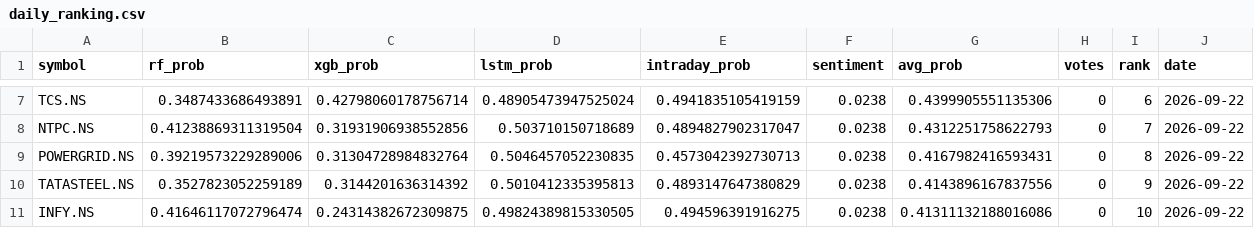
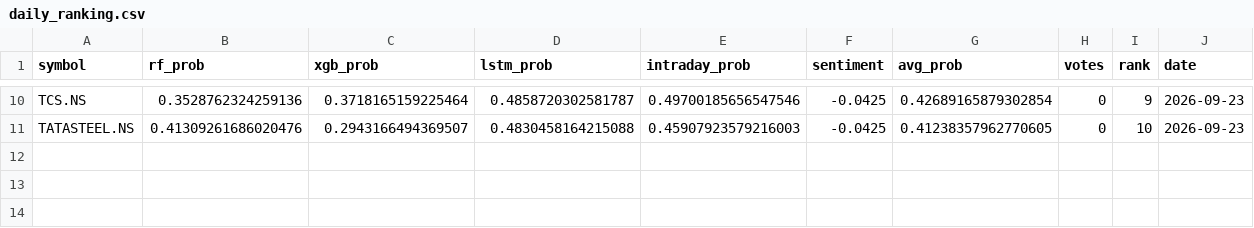
Before and after one commit to Haik11kashiyani/project-aegis, a CSV file: data/daily_ranking.csv, drawn as a sheet; only a part is shown, gaps mark what is left out; removed rows and columns are numbered as before the commit, all else as after; the diff covers the shown part only; the diff names each change by its address in the sheet, - before the commit and + after, or states it on an @@ line.

```diff
--- a/data/daily_ranking.csv
+++ b/data/daily_ranking.csv
-B10 (rf_prob): 0.3487433686493891
+B10 (rf_prob): 0.3528762324259136
-C10 (xgb_prob): 0.42798060178756714
+C10 (xgb_prob): 0.3718165159225464
-D10 (lstm_prob): 0.48905473947525024
+D10 (lstm_prob): 0.4858720302581787
-E10 (intraday_prob): 0.4941835105419159
+E10 (intraday_prob): 0.49700185656547546
-F10 (sentiment): 0.0238
+F10 (sentiment): -0.0425
-G10 (avg_prob): 0.4399905551135306
+G10 (avg_prob): 0.42689165879302854
-I10 (rank): 6
+I10 (rank): 9
-J10 (date): 2026-09-22
+J10 (date): 2026-09-23
-row 8: NTPC.NS | 0.41238869311319504 | 0.31931906938552856 | 0.503710150718689 | 0.4894827902317047 | 0.0238 | 0.4312251758622793 | 0 | 7 | 2026-09-22
-row 9: POWERGRID.NS | 0.39219573229289006 | 0.31304728984832764 | 0.5046457052230835 | 0.4573042392730713 | 0.0238 | 0.4167982416593431 | 0 | 8 | 2026-09-22
-B11 (rf_prob): 0.3527823052259189
+B11 (rf_prob): 0.41309261686020476
-C11 (xgb_prob): 0.3144201636314392
+C11 (xgb_prob): 0.2943166494369507
-D11 (lstm_prob): 0.5010412335395813
+D11 (lstm_prob): 0.4830458164215088
-E11 (intraday_prob): 0.4893147647380829
+E11 (intraday_prob): 0.45907923579216003
-F11 (sentiment): 0.0238
+F11 (sentiment): -0.0425
-G11 (avg_prob): 0.4143896167837556
+G11 (avg_prob): 0.41238357962770605
-I11 (rank): 9
+I11 (rank): 10
-J11 (date): 2026-09-22
+J11 (date): 2026-09-23
-row 11: INFY.NS | 0.41646117072796474 | 0.24314382672309875 | 0.49824389815330505 | 0.494596391916275 | 0.0238 | 0.41311132188016086 | 0 | 10 | 2026-09-22
```
Also changed, not shown: 5 added rows, 2 removed rows and 24 edited cells elsewhere in this file, 29 other files.
